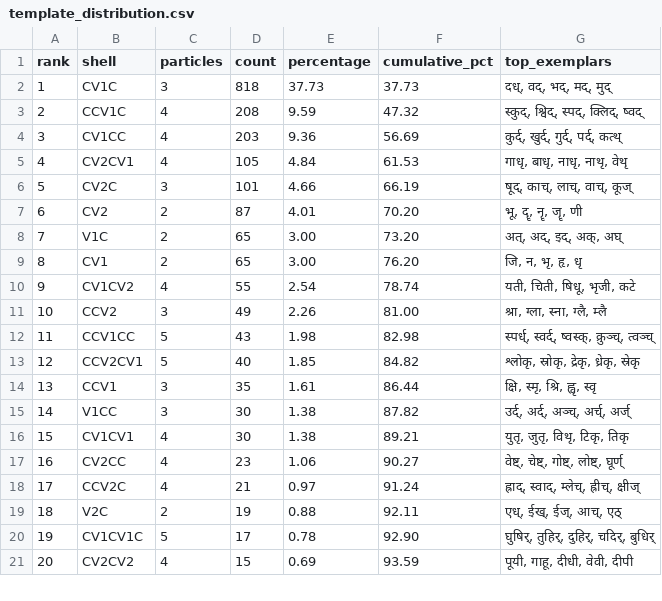
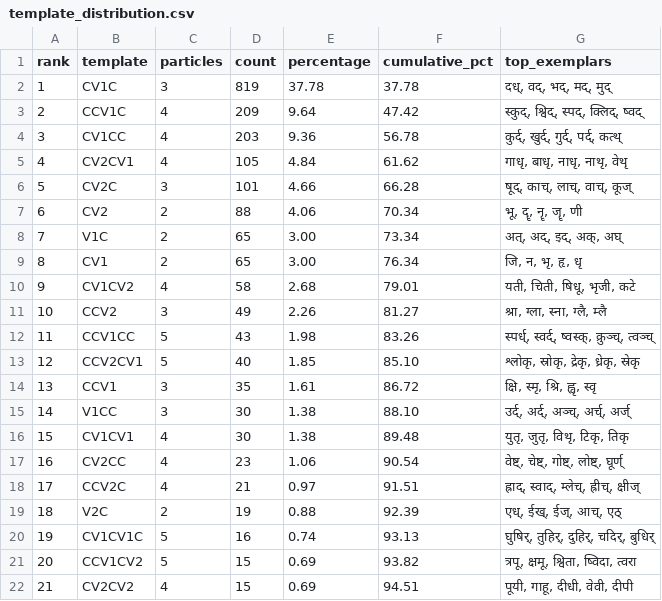
Before and after one commit to galeorhinus/projects, a CSV file: writing/books/atomicSanskrit/analysis/dhatupatha/data/derived/template_distribution.csv, drawn as a sheet; only a part is shown; addresses are those after the commit; the diff covers the shown part only; the diff names each change by its address in the sheet, - before the commit and + after, or states it on an @@ line.

```diff
--- a/writing/books/atomicSanskrit/analysis/dhatupatha/data/derived/template_distribution.csv
+++ b/writing/books/atomicSanskrit/analysis/dhatupatha/data/derived/template_distribution.csv
-B1: shell
+B1: template
-D2 (count): 818
+D2 (count): 819
-E2 (percentage): 37.73
+E2 (percentage): 37.78
-F2 (cumulative_pct): 37.73
+F2 (cumulative_pct): 37.78
-D3 (count): 208
+D3 (count): 209
-E3 (percentage): 9.59
+E3 (percentage): 9.64
-F3 (cumulative_pct): 47.32
+F3 (cumulative_pct): 47.42
-F4 (cumulative_pct): 56.69
+F4 (cumulative_pct): 56.78
-F5 (cumulative_pct): 61.53
+F5 (cumulative_pct): 61.62
-F6 (cumulative_pct): 66.19
+F6 (cumulative_pct): 66.28
-D7 (count): 87
+D7 (count): 88
-E7 (percentage): 4.01
+E7 (percentage): 4.06
-F7 (cumulative_pct): 70.20
+F7 (cumulative_pct): 70.34
-F8 (cumulative_pct): 73.20
+F8 (cumulative_pct): 73.34
-F9 (cumulative_pct): 76.20
+F9 (cumulative_pct): 76.34
-D10 (count): 55
+D10 (count): 58
-E10 (percentage): 2.54
+E10 (percentage): 2.68
-F10 (cumulative_pct): 78.74
+F10 (cumulative_pct): 79.01
-F11 (cumulative_pct): 81.00
+F11 (cumulative_pct): 81.27
-F12 (cumulative_pct): 82.98
+F12 (cumulative_pct): 83.26
-F13 (cumulative_pct): 84.82
+F13 (cumulative_pct): 85.10
-F14 (cumulative_pct): 86.44
+F14 (cumulative_pct): 86.72
-F15 (cumulative_pct): 87.82
+F15 (cumulative_pct): 88.10
-F16 (cumulative_pct): 89.21
+F16 (cumulative_pct): 89.48
-F17 (cumulative_pct): 90.27
+F17 (cumulative_pct): 90.54
-F18 (cumulative_pct): 91.24
+F18 (cumulative_pct): 91.51
-F19 (cumulative_pct): 92.11
+F19 (cumulative_pct): 92.39
-D20 (count): 17
+D20 (count): 16
-E20 (percentage): 0.78
+E20 (percentage): 0.74
-F20 (cumulative_pct): 92.90
+F20 (cumulative_pct): 93.13
+row 21: 20 | CCV1CV2 | 5 | 15 | 0.69 | 93.82 | त्रपू, क्षमू, श्विता, ष्विदा, त्वरा
@@ column A (rank) renumbered from row 22 down @@
-F22 (cumulative_pct): 93.59
+F22 (cumulative_pct): 94.51
```
Also changed, not shown: 2 added rows, 6 removed rows and 47 edited cells elsewhere in this file, 13 other files.
